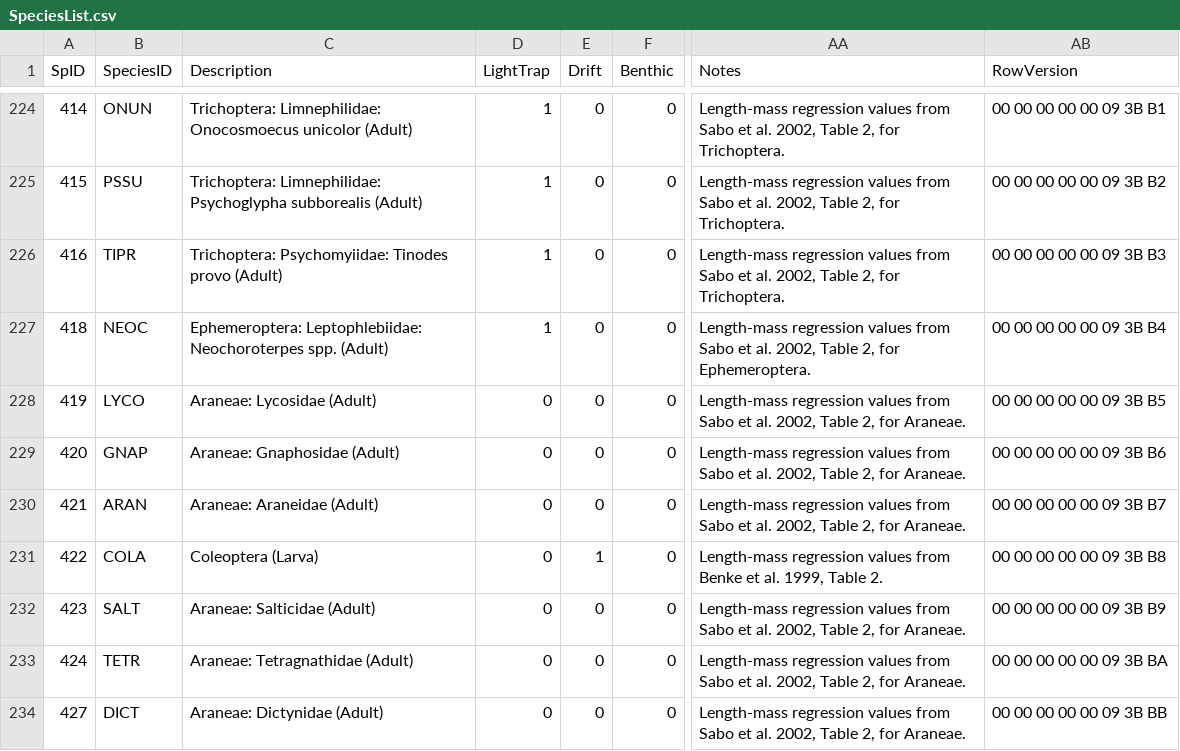
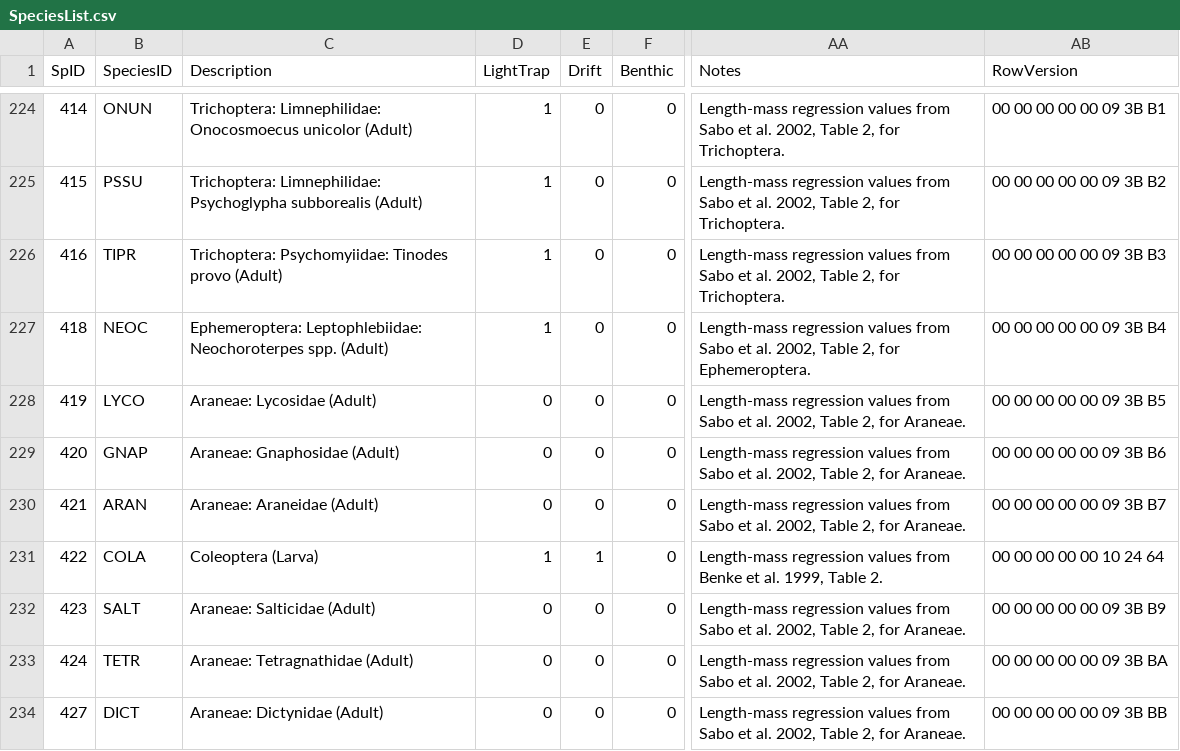
Before and after one commit to jmuehlbauer-usgs/Database, a CSV file: SpeciesList.csv, drawn as a sheet; only a part is shown, gaps mark what is left out; the diff names each change by its address in the sheet, - before the commit and + after, or states it on an @@ line.

```diff
--- a/SpeciesList.csv
+++ b/SpeciesList.csv
-D231 (LightTrap): 0
+D231 (LightTrap): 1
-AB231 (RowVersion): 00 00 00 00 00 09 3B B8
+AB231 (RowVersion): 00 00 00 00 00 10 24 64
```
Also changed, not shown: 3 other files.
